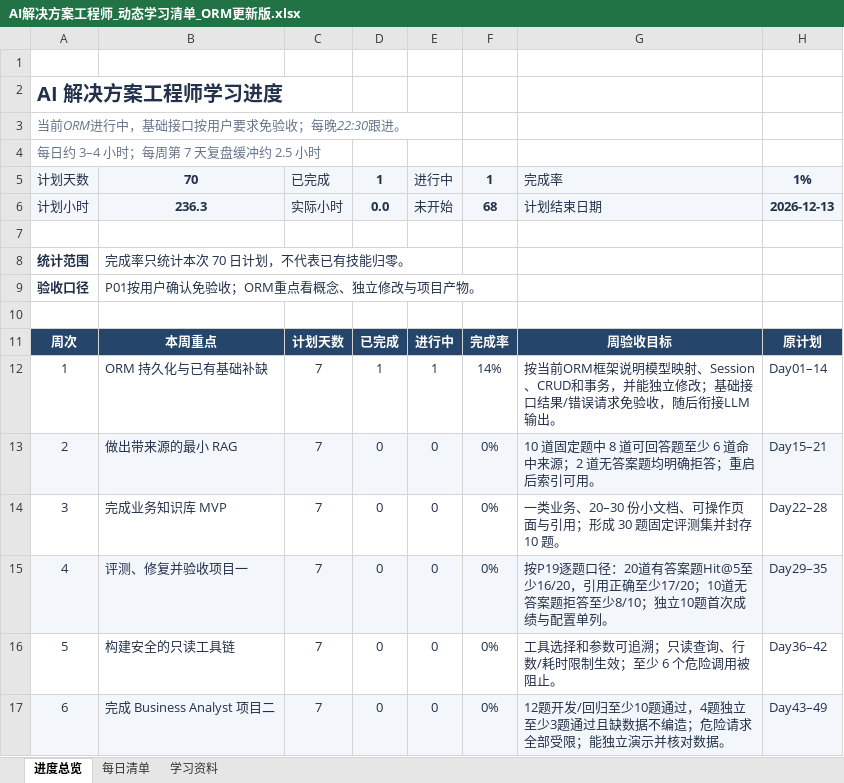
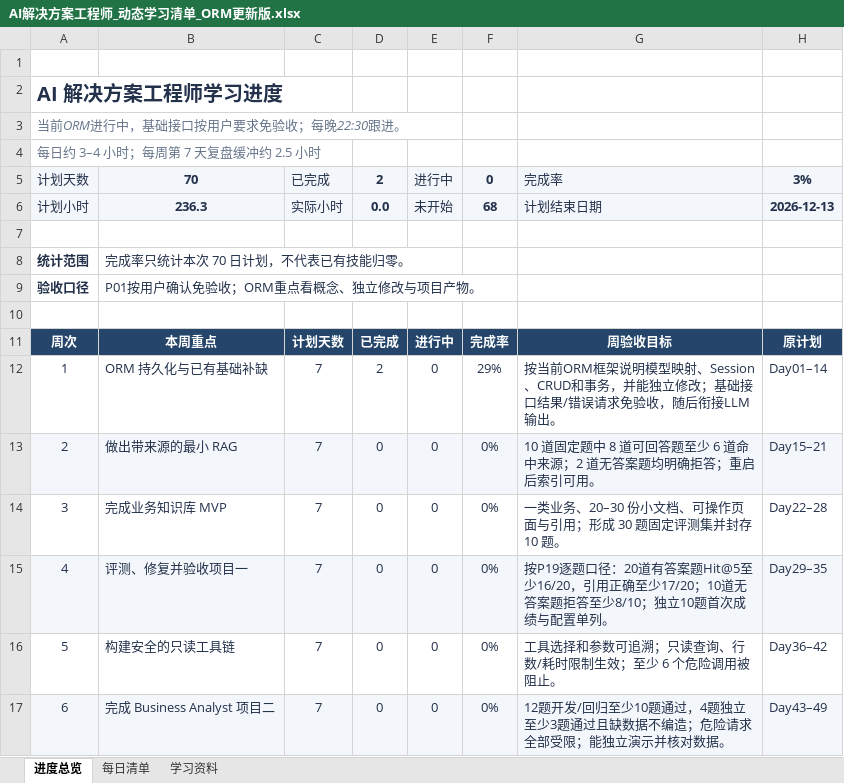
Before and after one commit to zzzzzj222/career-ai, an Excel workbook: outputs/20261005-learning-plan/AI解决方案工程师_动态学习清单_ORM更新版.xlsx, sheet 进度总览, drawn as a sheet; only a part is shown; values as stored, in another font and other column widths than the file's, no borders; the diff names each change by its address in the sheet, - before the commit and + after, or states it on an @@ line.

```diff
--- a/outputs/20261005-learning-plan/AI解决方案工程师_动态学习清单_ORM更新版.xlsx (sheet 进度总览)
+++ b/outputs/20261005-learning-plan/AI解决方案工程师_动态学习清单_ORM更新版.xlsx (sheet 进度总览)
-D5: 1
+D5: 2
-F5: 1
+F5: 0
-H5: 1%
+H5: 3%
-D12: 1
+D12: 2
-E12: 1
+E12: 0
-F12: 14%
+F12: 29%
```
Also changed, not shown: sheet 每日清单, formulas that keep their value, 33 other files.
